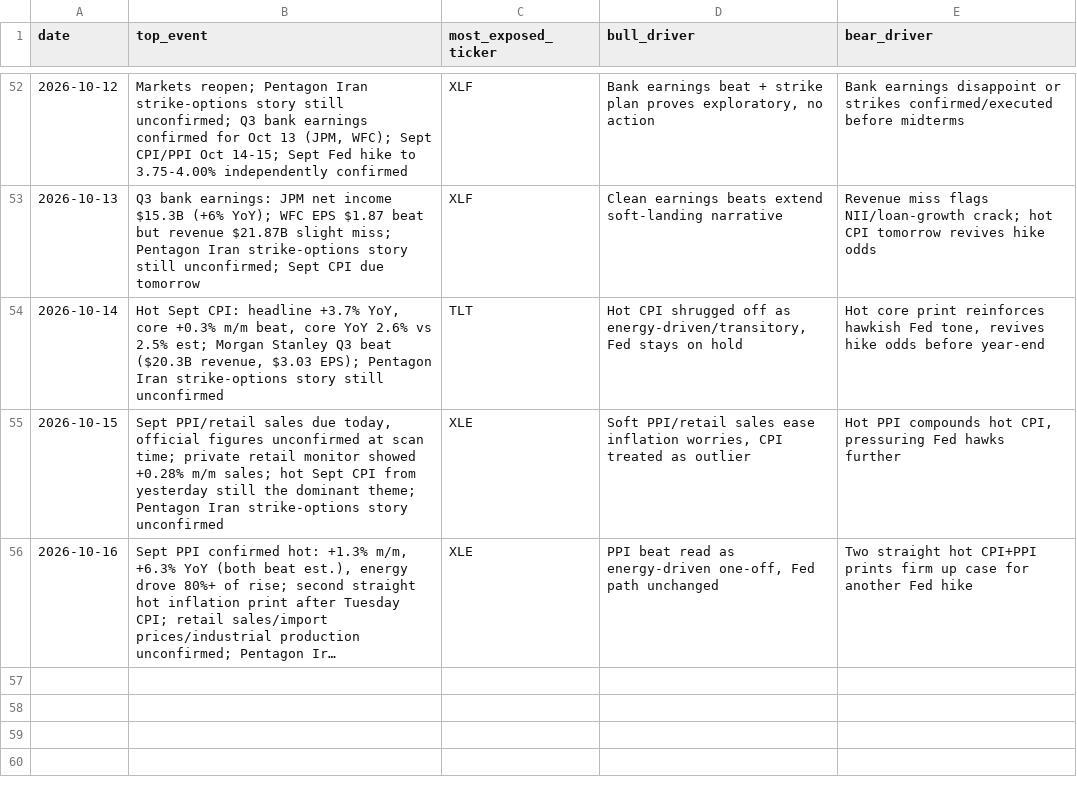
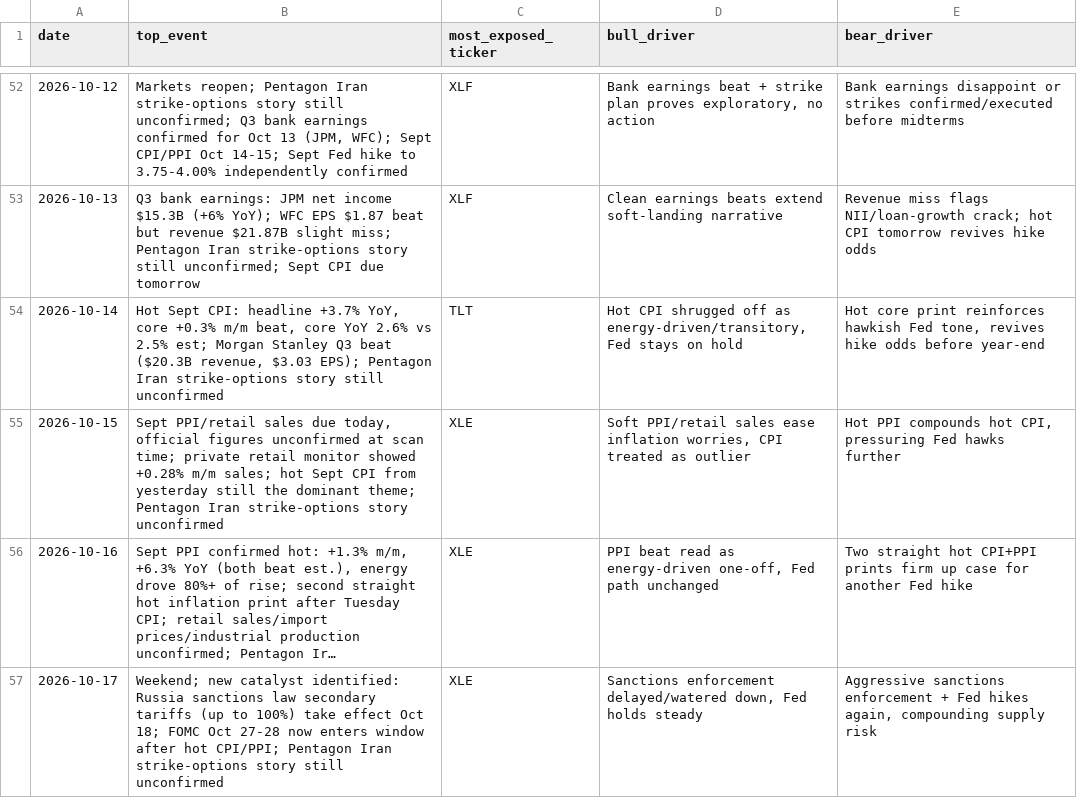
Before and after one commit to praxacharya/Kash_with_Codex_2026, a CSV file: market-tracker/outputs/log.csv, drawn as a sheet; only a part is shown, gaps mark what is left out; long unchanged cells end in …; the diff names each change by its address in the sheet, - before the commit and + after, or states it on an @@ line.

```diff
--- a/market-tracker/outputs/log.csv
+++ b/market-tracker/outputs/log.csv
+row 57: 2026-10-17 | Weekend; new catalyst identified: Russia sanctions law secondary tariffs (up to 100%) take effect Oct 18; FOMC Oct 27-28 now enters window after hot CPI/PPI; Pentagon Iran strike-options story still unconfirmed | XLE | Sanctions enforcement delayed/watered down, Fed holds steady | Aggressive sanctions enforcement + Fed hikes again, compounding supply risk
```
Also changed, not shown: 1 other file.
